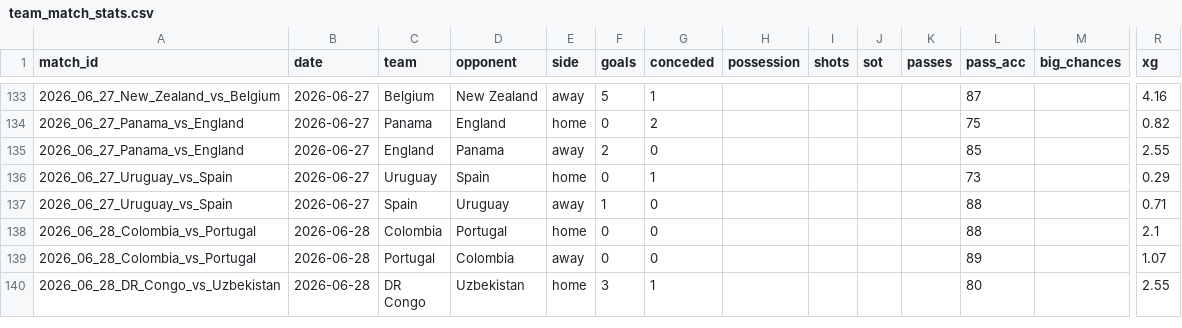
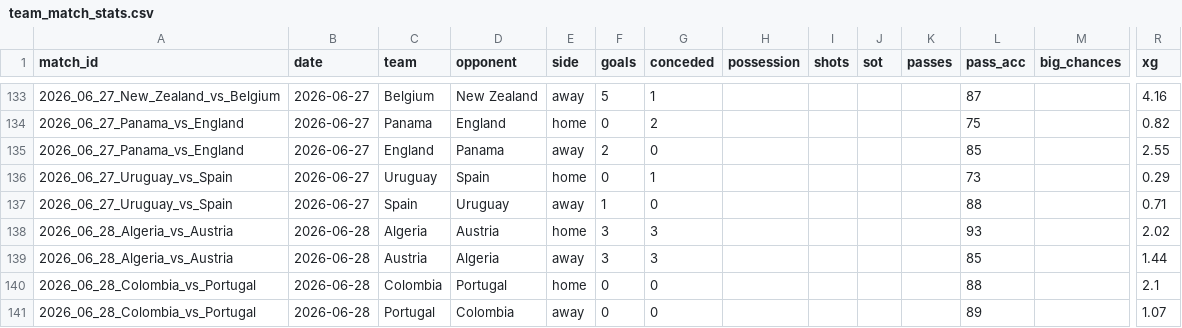
Before and after one commit to RShiri/XWORLDCUPTWIT, a CSV file: wc2026_dashboard/database/team_match_stats.csv, drawn as a sheet; only a part is shown, gaps mark what is left out; the shorter side is filled out with more unchanged rows; rows hold the shown columns only; the diff names each change by its address in the sheet, - before the commit and + after, or states it on an @@ line.

```diff
--- a/wc2026_dashboard/database/team_match_stats.csv
+++ b/wc2026_dashboard/database/team_match_stats.csv
+row 138: 2026_06_28_Algeria_vs_Austria | 2026-06-28 | Algeria | Austria | home | 3 | 3 |  |  |  |  | 93 |  | 2.02
+row 139: 2026_06_28_Algeria_vs_Austria | 2026-06-28 | Austria | Algeria | away | 3 | 3 |  |  |  |  | 85 |  | 1.44
```
Also changed, not shown: wc2026_dashboard/database/player_match_stats.csv, wc2026_dashboard/database/players.csv, 10 other files.
